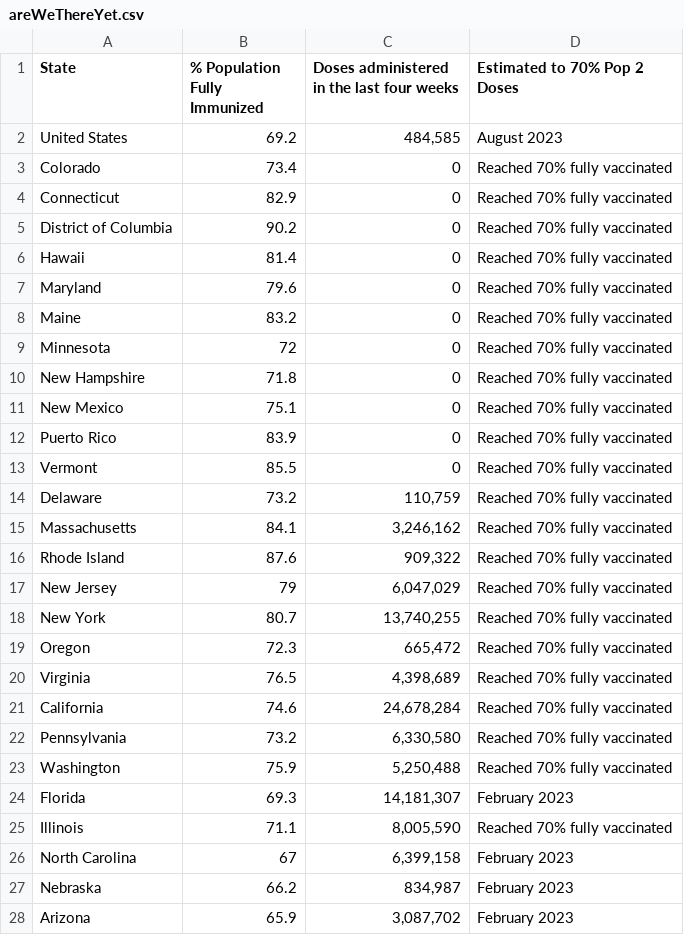
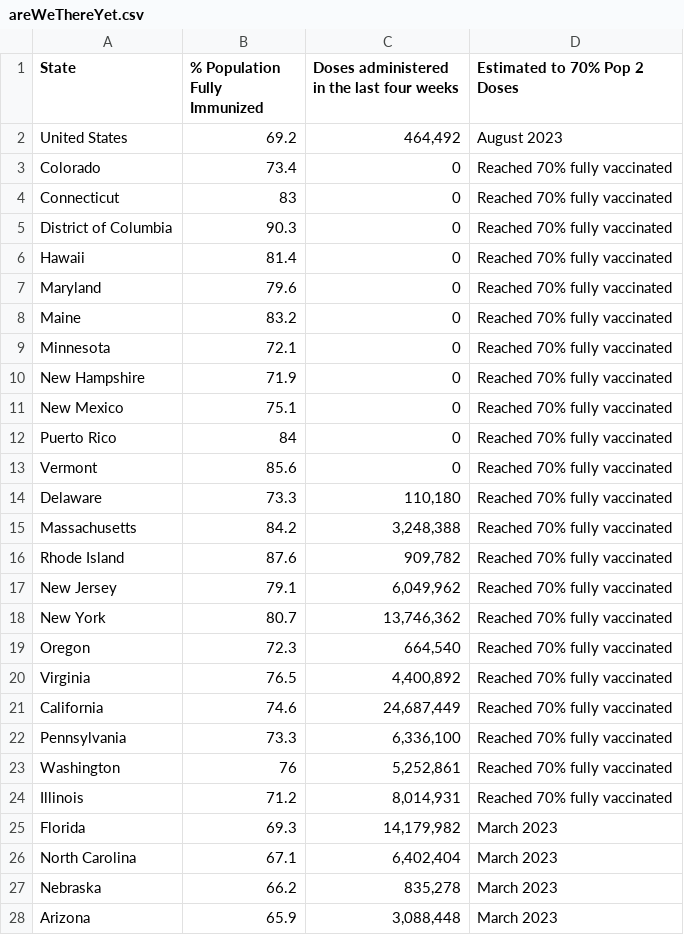
Before and after one commit to Dotdash-Data-Journalism/2021_2022_VWH_covid_vaccine_tracker, a CSV file: chartData/areWeThereYet.csv, drawn as a sheet; only a part is shown; the diff covers the shown part only.

```diff
--- a/chartData/areWeThereYet.csv
+++ b/chartData/areWeThereYet.csv
@@ -1,6 +1,6 @@
 State,% Population Fully Immunized,Doses administered in the last four weeks,Estimated to 70% Pop 2 Doses
-United States,69.2,"484,585",August 2023
+United States,69.2,"464,492",August 2023
 Colorado,73.4,         0,Reached 70% fully vaccinated
-Connecticut,82.9,         0,Reached 70% fully vaccinated
-District of Columbia,90.2,         0,Reached 70% fully vaccinated
+Connecticut,83,         0,Reached 70% fully vaccinated
+District of Columbia,90.3,         0,Reached 70% fully vaccinated
 Hawaii,81.4,         0,Reached 70% fully vaccinated
@@ -8,21 +8,21 @@ Maryland,79.6,         0,Reached 70% fully vaccinated
 Maine,83.2,         0,Reached 70% fully vaccinated
-Minnesota,72,         0,Reached 70% fully vaccinated
-New Hampshire,71.8,         0,Reached 70% fully vaccinated
+Minnesota,72.1,         0,Reached 70% fully vaccinated
+New Hampshire,71.9,         0,Reached 70% fully vaccinated
 New Mexico,75.1,         0,Reached 70% fully vaccinated
-Puerto Rico,83.9,         0,Reached 70% fully vaccinated
-Vermont,85.5,         0,Reached 70% fully vaccinated
-Delaware,73.2,"   110,759",Reached 70% fully vaccinated
-Massachusetts,84.1," 3,246,162",Reached 70% fully vaccinated
-Rhode Island,87.6,"   909,322",Reached 70% fully vaccinated
-New Jersey,79," 6,047,029",Reached 70% fully vaccinated
-New York,80.7,"13,740,255",Reached 70% fully vaccinated
-Oregon,72.3,"   665,472",Reached 70% fully vaccinated
-Virginia,76.5," 4,398,689",Reached 70% fully vaccinated
-California,74.6,"24,678,284",Reached 70% fully vaccinated
-Pennsylvania,73.2," 6,330,580",Reached 70% fully vaccinated
-Washington,75.9," 5,250,488",Reached 70% fully vaccinated
-Florida,69.3,"14,181,307",February 2023
-Illinois,71.1," 8,005,590",Reached 70% fully vaccinated
-North Carolina,67," 6,399,158",February 2023
-Nebraska,66.2,"   834,987",February 2023
-Arizona,65.9," 3,087,702",February 2023
+Puerto Rico,84,         0,Reached 70% fully vaccinated
+Vermont,85.6,         0,Reached 70% fully vaccinated
+Delaware,73.3,"   110,180",Reached 70% fully vaccinated
+Massachusetts,84.2," 3,248,388",Reached 70% fully vaccinated
+Rhode Island,87.6,"   909,782",Reached 70% fully vaccinated
+New Jersey,79.1," 6,049,962",Reached 70% fully vaccinated
+New York,80.7,"13,746,362",Reached 70% fully vaccinated
+Oregon,72.3,"   664,540",Reached 70% fully vaccinated
+Virginia,76.5," 4,400,892",Reached 70% fully vaccinated
+California,74.6,"24,687,449",Reached 70% fully vaccinated
+Pennsylvania,73.3," 6,336,100",Reached 70% fully vaccinated
+Washington,76," 5,252,861",Reached 70% fully vaccinated
+Illinois,71.2," 8,014,931",Reached 70% fully vaccinated
+Florida,69.3,"14,179,982",March 2023
+North Carolina,67.1," 6,402,404",March 2023
+Nebraska,66.2,"   835,278",March 2023
+Arizona,65.9," 3,088,448",March 2023
```
Also changed, not shown: 16 edited cells elsewhere in this file, chartData/boosterMap.csv, chartData/cdcFullVaxByAge.csv, 3 other files.
